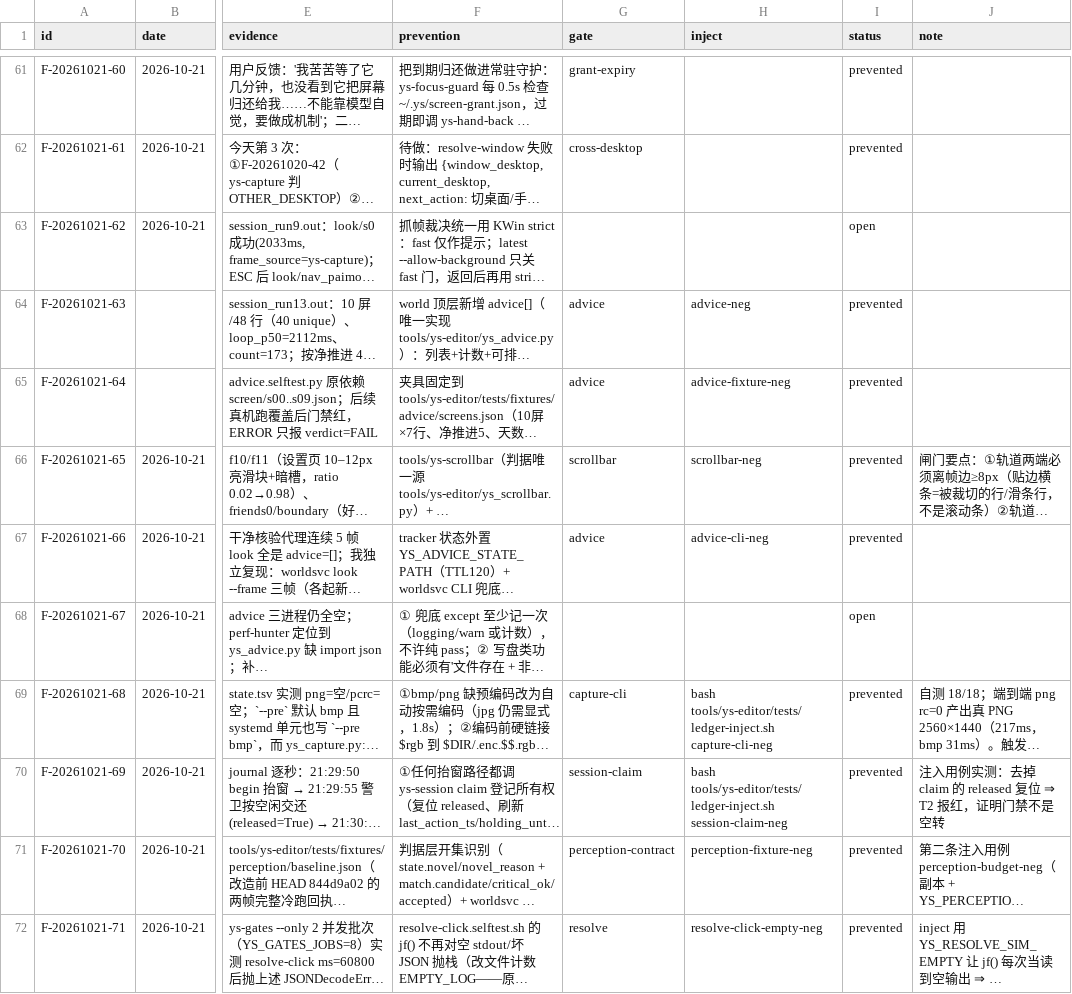
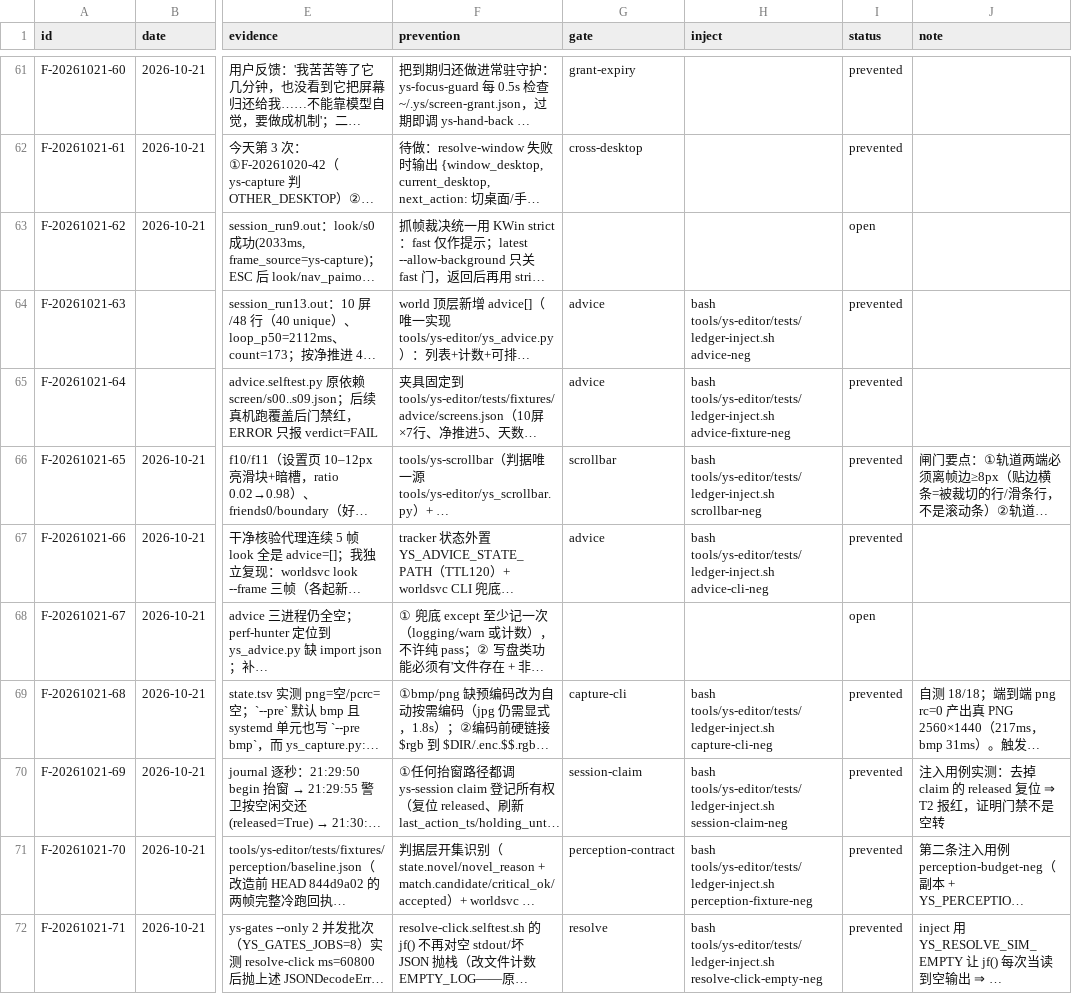
Before and after one commit to TheTouYu/genshin-ts, a TSV file: docs/maintenance/failure-ledger.tsv, drawn as a sheet; only a part is shown, gaps mark what is left out; long unchanged cells end in …; the diff names each change by its address in the sheet, - before the commit and + after, or states it on an @@ line.

Commit message:
fix(ledger): inject 列必须是完整命令，裸用例名一律「未找到命令」
全量 `tools/failure-ledger check`（--fast 会跳过 slow gate，所以一直没暴露）实测：
6 条 prevented 条目的 inject 写成裸用例名（`perception-fixture-neg` /
`resolve-click-empty-neg` / `advice-neg` / `advice-fixture-neg` / `scrollbar-neg` /
`advice-cli-neg`），runner 直接 `/bin/sh -c <名字>` ⇒
`/bin/sh: 行 1: perception-fixture-neg: 未找到命令`，全部记 inject_fail。

修法：这 6 行统一改成 `bash tools/ys-editor/tests/ledger-inject.sh <用例名>`
（与 F-68/F-69 的既有正确写法一致）。用例本身早就存在且能跑，只是 TSV 少写了前缀。

读数：`inject_fail` 6 → 0，8 条注入用例全部 INJECT-PASS（含本轮新增
perception-fixture-neg、resolve-click-empty-neg，以及顺带修好的 4 条历史遗留）。

遗留（非本轮引入，未处理）：`unproven=7`（F-20261021-53/54/55/56/58/60/61，
gate 分别是 screen-grant×4 / no-xbell / grant-expiry / cross-desktop），
这些条目根本没有 inject 用例。补它们需要新写注入用例，盲配现成用例名会变成
"假证明"，故只登记不硬凑。全量 check 因此仍 verdict=FAIL。

```diff
--- a/docs/maintenance/failure-ledger.tsv
+++ b/docs/maintenance/failure-ledger.tsv
-H64 (inject): advice-neg
+H64 (inject): bash tools/ys-editor/tests/ledger-inject.sh advice-neg
-H65 (inject): advice-fixture-neg
+H65 (inject): bash tools/ys-editor/tests/ledger-inject.sh advice-fixture-neg
-H66 (inject): scrollbar-neg
+H66 (inject): bash tools/ys-editor/tests/ledger-inject.sh scrollbar-neg
-H67 (inject): advice-cli-neg
+H67 (inject): bash tools/ys-editor/tests/ledger-inject.sh advice-cli-neg
-H71 (inject): perception-fixture-neg
+H71 (inject): bash tools/ys-editor/tests/ledger-inject.sh perception-fixture-neg
-H72 (inject): resolve-click-empty-neg
+H72 (inject): bash tools/ys-editor/tests/ledger-inject.sh resolve-click-empty-neg
```
